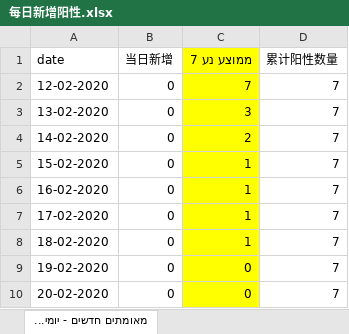
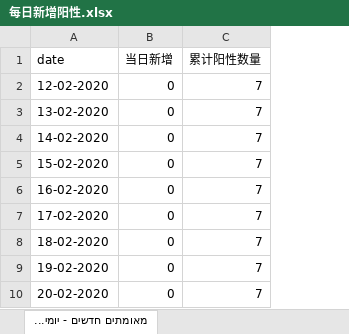
Before and after one commit to guomaimang/Magic-Vaccine, an Excel workbook: Data source/Israel data/阳性指数相关/每日新增阳性.xlsx, sheet מאומתים חדשים - יומי..., drawn as a sheet; only a part is shown; values as stored, in another font and other column widths than the file's, no borders; the diff names each change by its address in the sheet, - before the commit and + after, or states it on an @@ line.

Commit message:
update DataSource from webset

```diff
--- a/Data source/Israel data/阳性指数相关/每日新增阳性.xlsx (sheet מאומתים חדשים - יומי...)
+++ b/Data source/Israel data/阳性指数相关/每日新增阳性.xlsx (sheet מאומתים חדשים - יומי...)
-column C (ממוצע נע 7), rows 2-10: 7 | 3 | 2 | 1 | 1 | 1 | 1 | 0 | 0
```
Also changed, not shown: Data source/Israel data/免疫指数相关/疫苗接种者在总人口中所占的百分比-按时间.xlsx.
